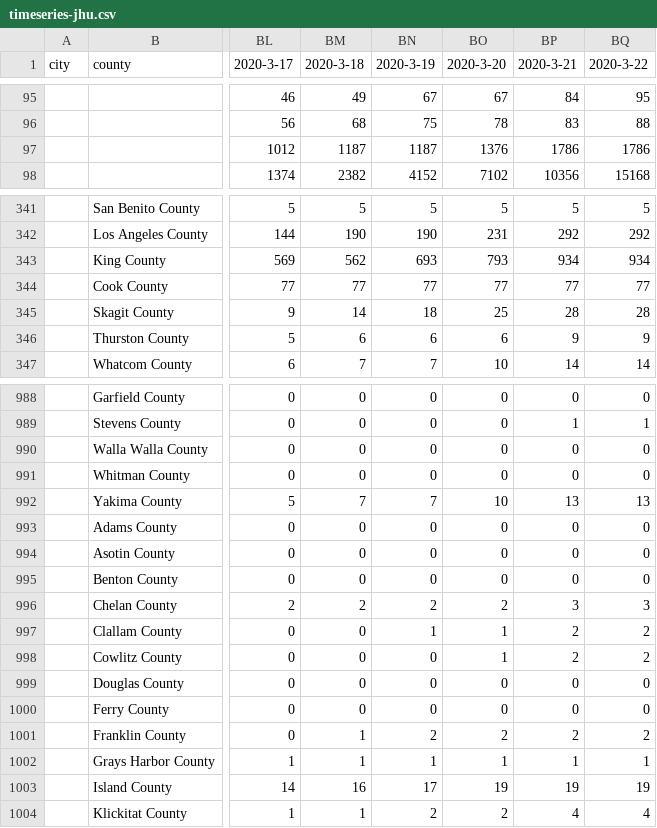
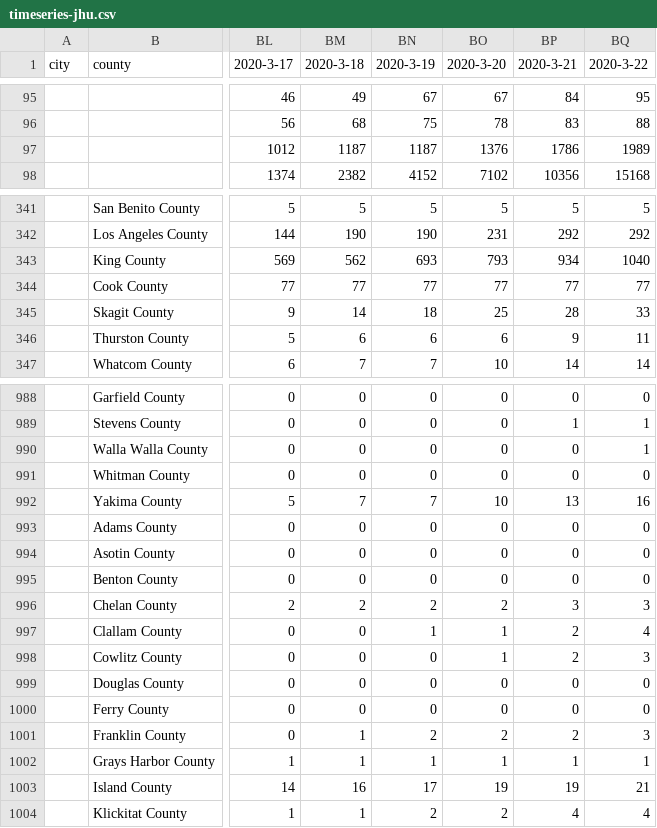
Before and after one commit to webguyty/coronadatascraper, a CSV file: timeseries-jhu.csv, drawn as a sheet; only a part is shown, gaps mark what is left out; the diff covers the shown part only; the diff names each change by its address in the sheet, - before the commit and + after, or states it on an @@ line.

```diff
--- a/timeseries-jhu.csv
+++ b/timeseries-jhu.csv
-BQ97 (2020-3-22): 1786
+BQ97 (2020-3-22): 1989
-BQ343 (2020-3-22): 934
+BQ343 (2020-3-22): 1040
-BQ345 (2020-3-22): 28
+BQ345 (2020-3-22): 33
-BQ346 (2020-3-22): 9
+BQ346 (2020-3-22): 11
-BQ990 (2020-3-22): 0
+BQ990 (2020-3-22): 1
-BQ992 (2020-3-22): 13
+BQ992 (2020-3-22): 16
-BQ997 (2020-3-22): 2
+BQ997 (2020-3-22): 4
-BQ998 (2020-3-22): 2
+BQ998 (2020-3-22): 3
-BQ1001 (2020-3-22): 2
+BQ1001 (2020-3-22): 3
-BQ1003 (2020-3-22): 19
+BQ1003 (2020-3-22): 21
```
Also changed, not shown: 111 moved rows and 8 edited cells elsewhere in this file, data-2020-03-22.csv, 10 other files.
